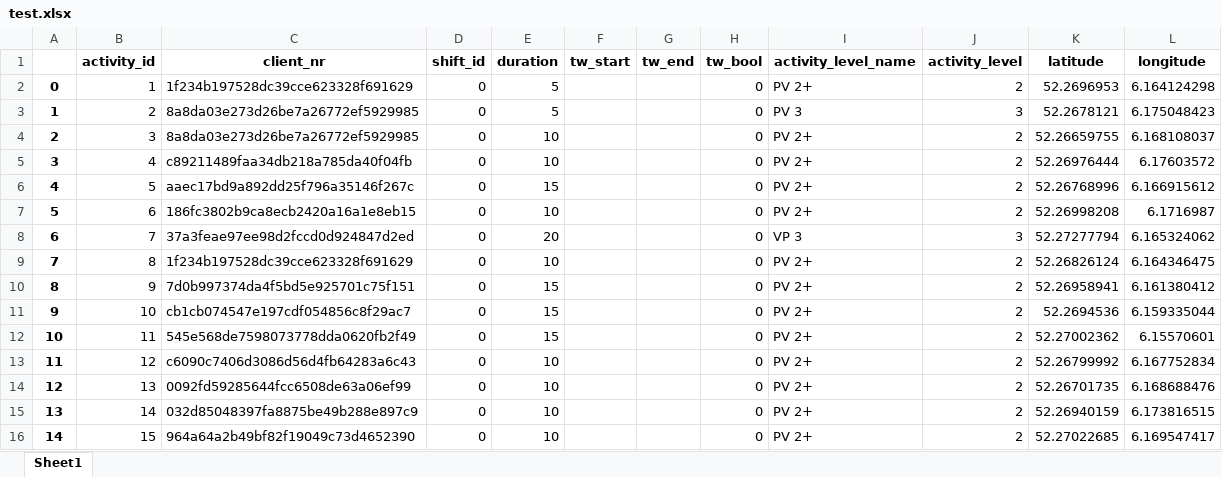
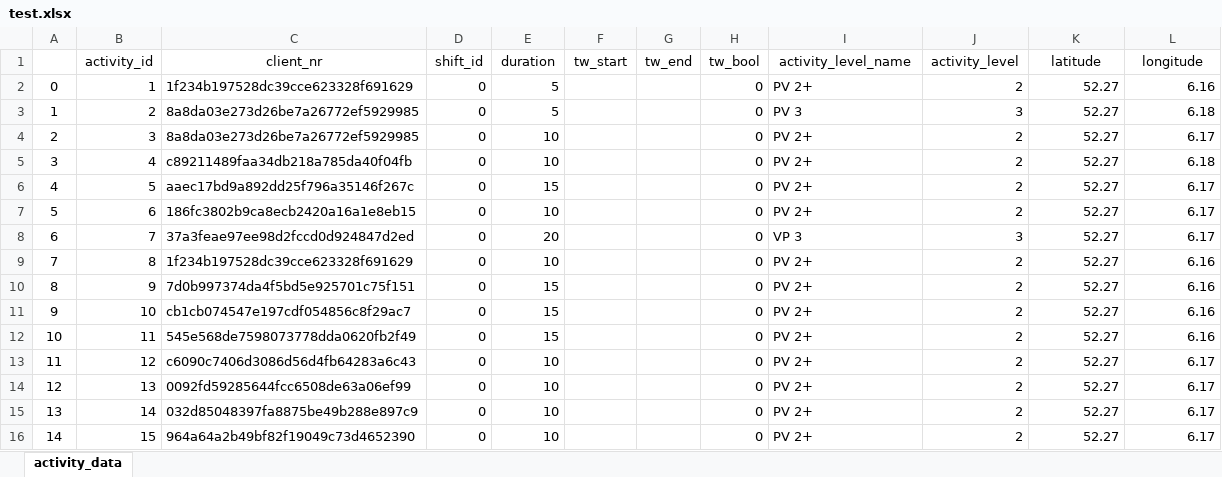
Before and after one commit to buurenzo/gomea, an Excel workbook: test.xlsx, sheet activity_data, drawn as a sheet; only a part is shown; values as stored, in another font and other column widths than the file's, no borders; the diff covers the shown part only; the diff names each change by its address in the sheet, - before the commit and + after, or states it on an @@ line.

```diff
--- a/test.xlsx (sheet activity_data)
+++ b/test.xlsx (sheet activity_data)
-sheet tab: Sheet1
+sheet tab: activity_data
-B1:L1 bold: on
+B1:L1 bold: off
-A2:A16 bold: on
+A2:A16 bold: off
-K2 (latitude): 52.2696953
+K2 (latitude): 52.27
-L2 (longitude): 6.164124298
+L2 (longitude): 6.16
-K3 (latitude): 52.2678121
+K3 (latitude): 52.27
-L3 (longitude): 6.175048423
+L3 (longitude): 6.18
-K4 (latitude): 52.26659755
+K4 (latitude): 52.27
-L4 (longitude): 6.168108037
+L4 (longitude): 6.17
-K5 (latitude): 52.26976444
+K5 (latitude): 52.27
-L5 (longitude): 6.17603572
+L5 (longitude): 6.18
-K6 (latitude): 52.26768996
+K6 (latitude): 52.27
-L6 (longitude): 6.166915612
+L6 (longitude): 6.17
-K7 (latitude): 52.26998208
+K7 (latitude): 52.27
-L7 (longitude): 6.1716987
+L7 (longitude): 6.17
-K8 (latitude): 52.27277794
+K8 (latitude): 52.27
-L8 (longitude): 6.165324062
+L8 (longitude): 6.17
-K9 (latitude): 52.26826124
+K9 (latitude): 52.27
-L9 (longitude): 6.164346475
+L9 (longitude): 6.16
-K10 (latitude): 52.26958941
+K10 (latitude): 52.27
-L10 (longitude): 6.161380412
+L10 (longitude): 6.16
-K11 (latitude): 52.2694536
+K11 (latitude): 52.27
-L11 (longitude): 6.159335044
+L11 (longitude): 6.16
-K12 (latitude): 52.27002362
+K12 (latitude): 52.27
-L12 (longitude): 6.15570601
+L12 (longitude): 6.16
-K13 (latitude): 52.26799992
+K13 (latitude): 52.27
-L13 (longitude): 6.167752834
+L13 (longitude): 6.17
-K14 (latitude): 52.26701735
+K14 (latitude): 52.27
-L14 (longitude): 6.168688476
+L14 (longitude): 6.17
-K15 (latitude): 52.26940159
+K15 (latitude): 52.27
-L15 (longitude): 6.173816515
+L15 (longitude): 6.17
-K16 (latitude): 52.27022685
+K16 (latitude): 52.27
-L16 (longitude): 6.169547417
+L16 (longitude): 6.17
```
Also changed, not shown: 144 edited cells and cell formats elsewhere in this sheet, 5 other files.
